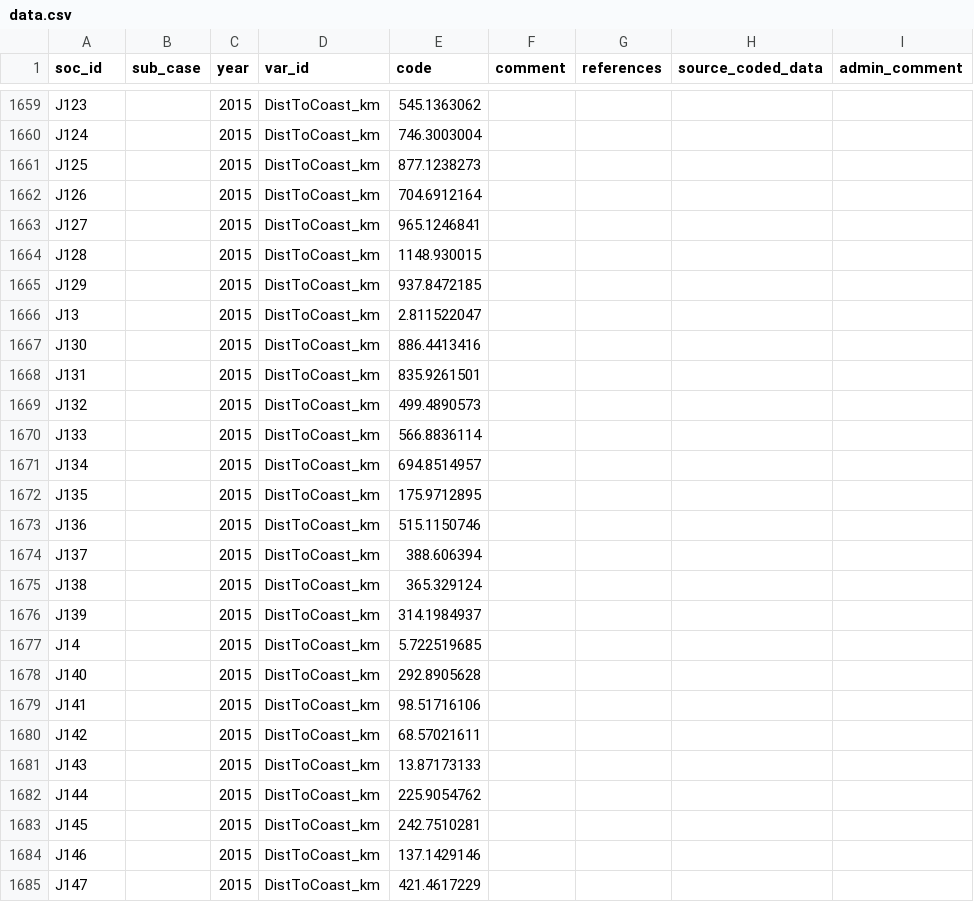
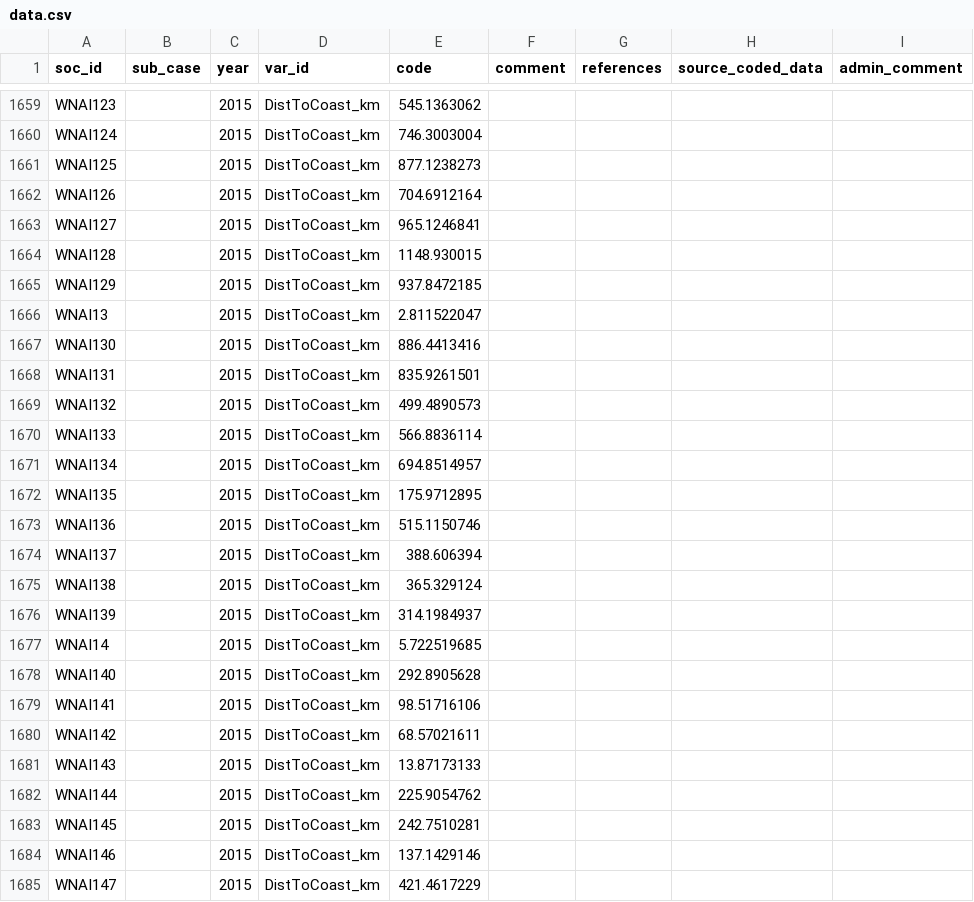
Before and after one commit to D-PLACE/dplace-data, a CSV file: datasets/GSHHS/data.csv, drawn as a sheet; only a part is shown, gaps mark what is left out; the diff covers the shown part only; the diff names each change by its address in the sheet, - before the commit and + after, or states it on an @@ line.

```diff
--- a/datasets/GSHHS/data.csv
+++ b/datasets/GSHHS/data.csv
-A1659 (soc_id): J123
+A1659 (soc_id): WNAI123
-A1660 (soc_id): J124
+A1660 (soc_id): WNAI124
-A1661 (soc_id): J125
+A1661 (soc_id): WNAI125
-A1662 (soc_id): J126
+A1662 (soc_id): WNAI126
-A1663 (soc_id): J127
+A1663 (soc_id): WNAI127
-A1664 (soc_id): J128
+A1664 (soc_id): WNAI128
-A1665 (soc_id): J129
+A1665 (soc_id): WNAI129
-A1666 (soc_id): J13
+A1666 (soc_id): WNAI13
-A1667 (soc_id): J130
+A1667 (soc_id): WNAI130
-A1668 (soc_id): J131
+A1668 (soc_id): WNAI131
-A1669 (soc_id): J132
+A1669 (soc_id): WNAI132
-A1670 (soc_id): J133
+A1670 (soc_id): WNAI133
-A1671 (soc_id): J134
+A1671 (soc_id): WNAI134
-A1672 (soc_id): J135
+A1672 (soc_id): WNAI135
-A1673 (soc_id): J136
+A1673 (soc_id): WNAI136
-A1674 (soc_id): J137
+A1674 (soc_id): WNAI137
-A1675 (soc_id): J138
+A1675 (soc_id): WNAI138
-A1676 (soc_id): J139
+A1676 (soc_id): WNAI139
-A1677 (soc_id): J14
+A1677 (soc_id): WNAI14
-A1678 (soc_id): J140
+A1678 (soc_id): WNAI140
-A1679 (soc_id): J141
+A1679 (soc_id): WNAI141
-A1680 (soc_id): J142
+A1680 (soc_id): WNAI142
-A1681 (soc_id): J143
+A1681 (soc_id): WNAI143
-A1682 (soc_id): J144
+A1682 (soc_id): WNAI144
-A1683 (soc_id): J145
+A1683 (soc_id): WNAI145
-A1684 (soc_id): J146
+A1684 (soc_id): WNAI146
-A1685 (soc_id): J147
+A1685 (soc_id): WNAI147
```
Also changed, not shown: 145 edited cells elsewhere in this file, datasets/CRUTS/data.csv, datasets/GTOPO30/data.csv, 6 other files.
